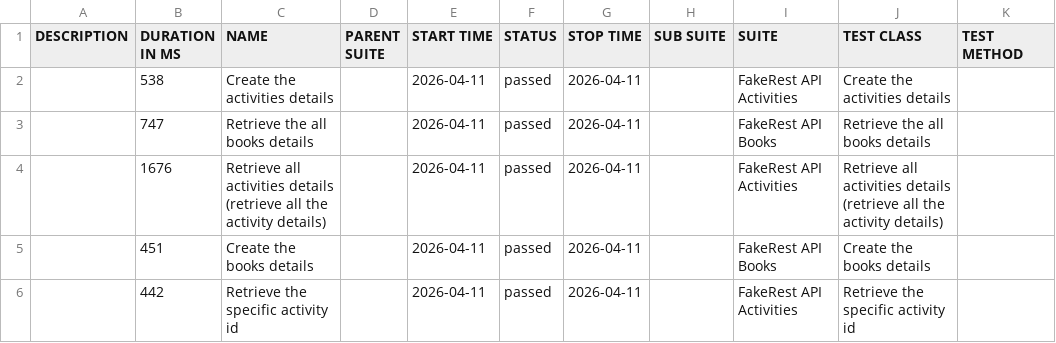
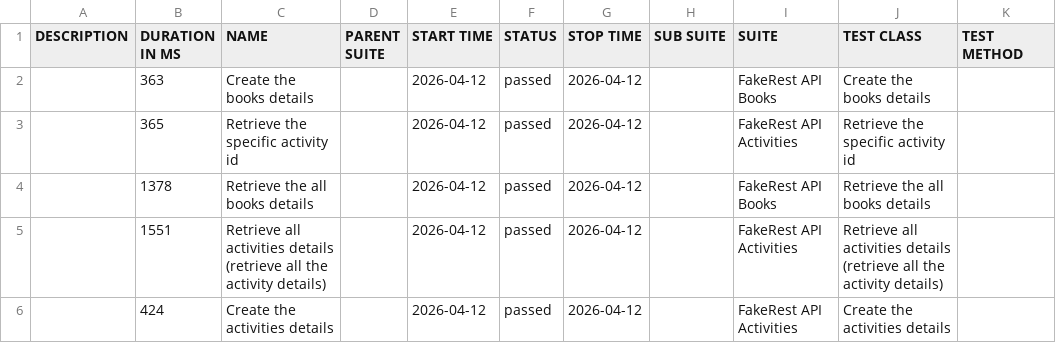
Before and after one commit to BalajiRamudu/API_Testing_Practice, a CSV file: data/suites.csv, drawn as a sheet.

```diff
--- a/data/suites.csv
+++ b/data/suites.csv
@@ -1,6 +1,6 @@
 "DESCRIPTION","DURATION IN MS","NAME","PARENT SUITE","START TIME","STATUS","STOP TIME","SUB SUITE","SUITE","TEST CLASS","TEST METHOD"
-"","538","Create the activities details","","2026-04-11","passed","2026-04-11","","FakeRest API Activities","Create the activities details",""
-"","747","Retrieve the all books details","","2026-04-11","passed","2026-04-11","","FakeRest API Books","Retrieve the all books details",""
-"","1676","Retrieve all activities details (retrieve all the activity details)","","2026-04-11","passed","2026-04-11","","FakeRest API Activities","Retrieve all activities details (retrieve all the activity details)",""
-"","451","Create the books details","","2026-04-11","passed","2026-04-11","","FakeRest API Books","Create the books details",""
-"","442","Retrieve the specific activity id","","2026-04-11","passed","2026-04-11","","FakeRest API Activities","Retrieve the specific activity id",""
+"","363","Create the books details","","2026-04-12","passed","2026-04-12","","FakeRest API Books","Create the books details",""
+"","365","Retrieve the specific activity id","","2026-04-12","passed","2026-04-12","","FakeRest API Activities","Retrieve the specific activity id",""
+"","1378","Retrieve the all books details","","2026-04-12","passed","2026-04-12","","FakeRest API Books","Retrieve the all books details",""
+"","1551","Retrieve all activities details (retrieve all the activity details)","","2026-04-12","passed","2026-04-12","","FakeRest API Activities","Retrieve all activities details (retrieve all the activity details)",""
+"","424","Create the activities details","","2026-04-12","passed","2026-04-12","","FakeRest API Activities","Create the activities details",""
```
Also changed, not shown: data/behaviors.csv, 24 other files.
